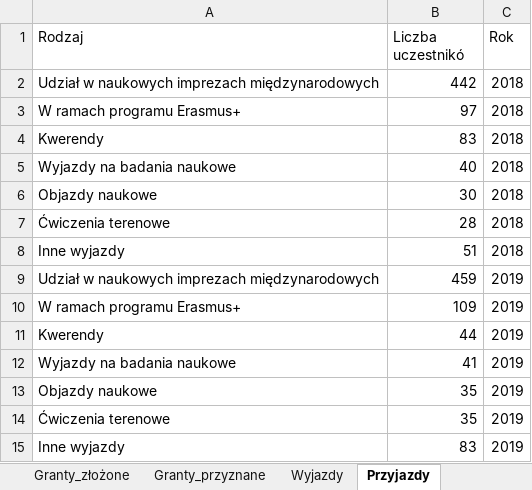
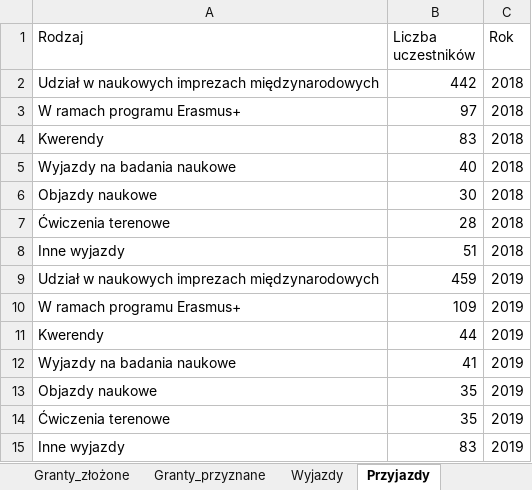
Before and after one commit to stat-umk/UMK-w-liczbach, an Excel workbook: Studenci.xlsx, sheet Przyjazdy, drawn as a sheet; values as stored, in another font and other column widths than the file's, no borders; the diff names each change by its address in the sheet, - before the commit and + after, or states it on an @@ line.

Commit message:
Add files via upload

```diff
--- a/Studenci.xlsx (sheet Przyjazdy)
+++ b/Studenci.xlsx (sheet Przyjazdy)
-B1: Liczba uczestnikó
+B1: Liczba uczestników
```
